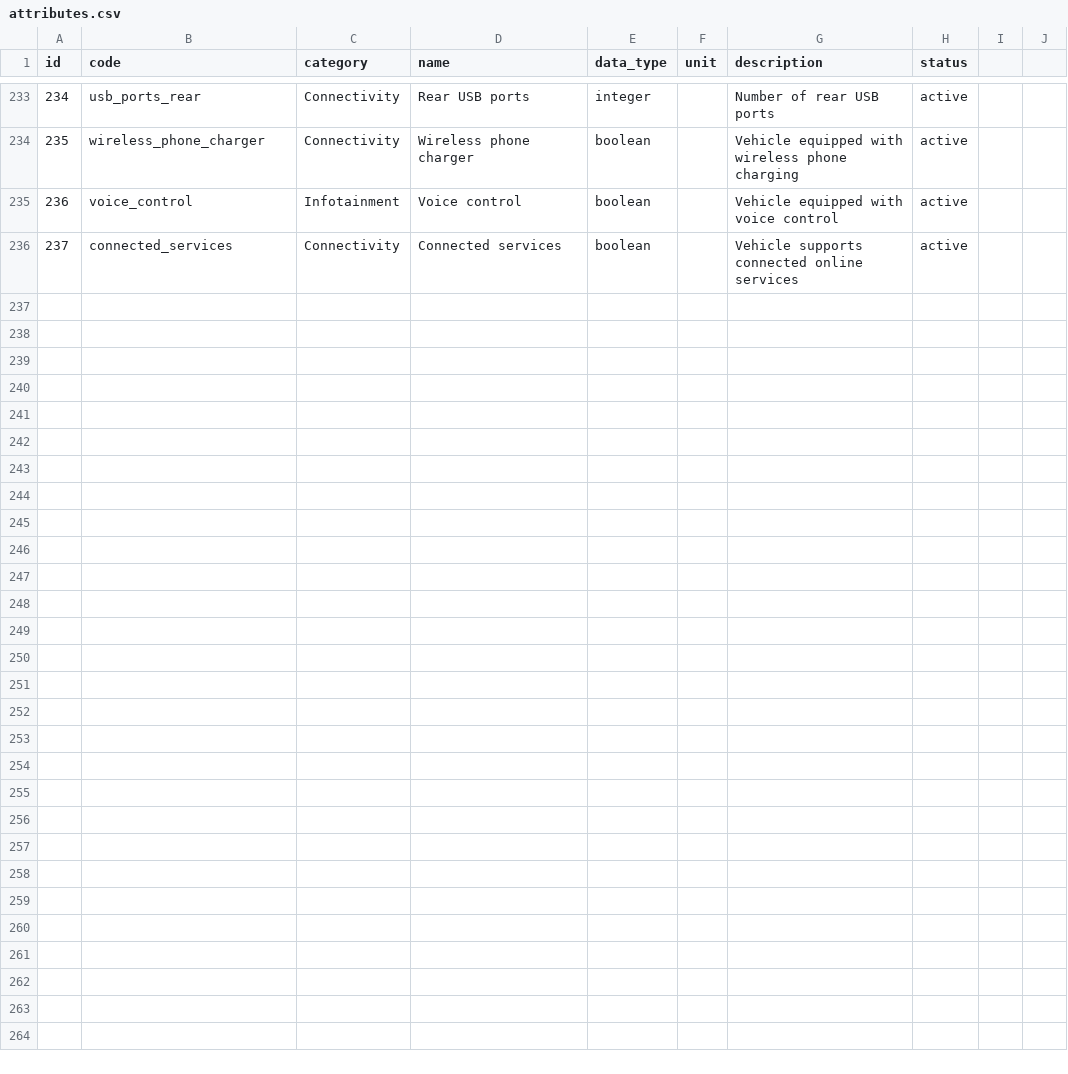
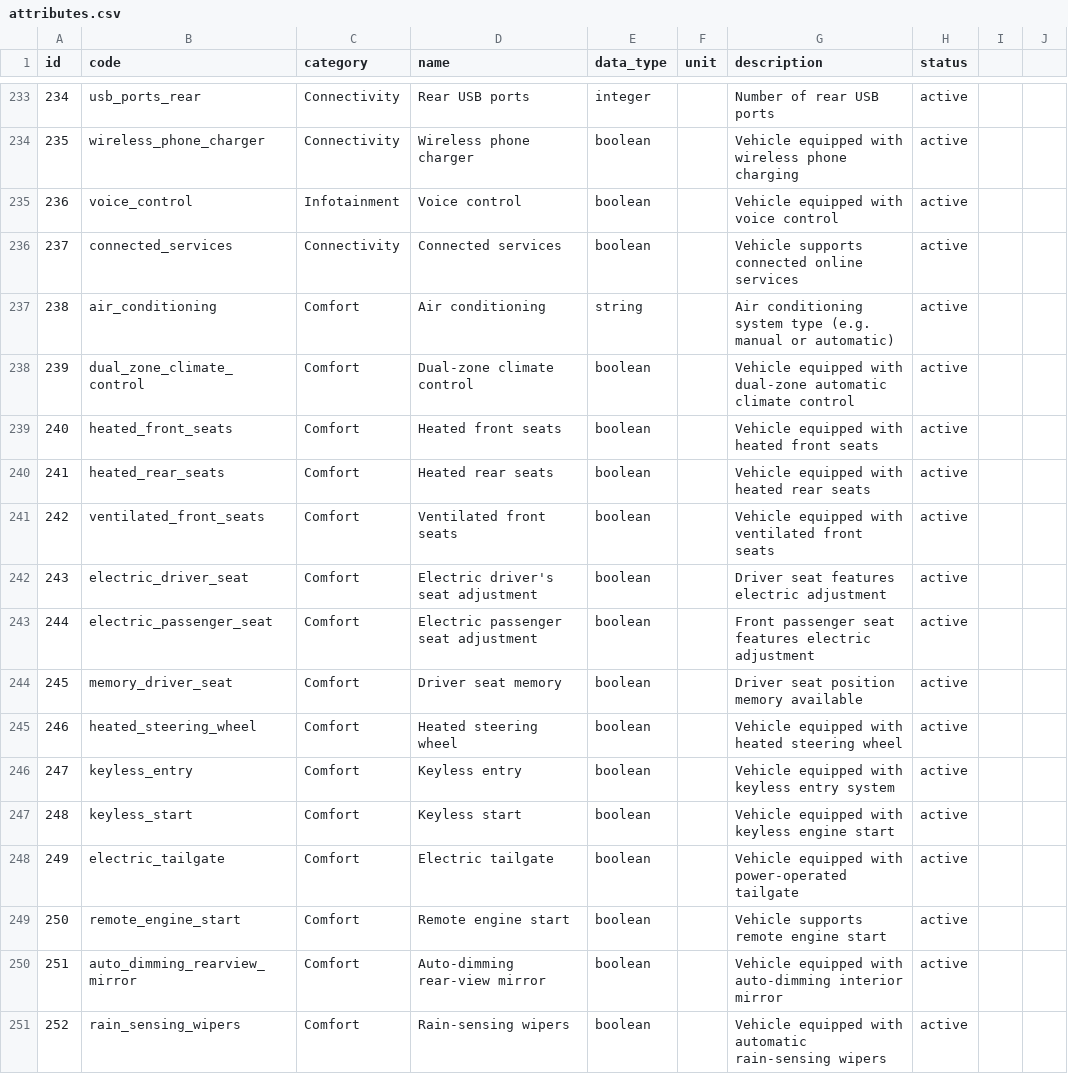
Before and after one commit to xbodzio7/Dacia-Knowledge-Base, a CSV file: data/master/attributes.csv, drawn as a sheet; only a part is shown, gaps mark what is left out.

Commit message:
feat(attributes): add comfort attribute definitions

```diff
--- a/data/master/attributes.csv
+++ b/data/master/attributes.csv
@@ -236 +236,16 @@ id,code,category,name,data_type,unit,description,status
 237,connected_services,Connectivity,Connected services,boolean,,Vehicle supports connected online services,active
+238,air_conditioning,Comfort,Air conditioning,string,,Air conditioning system type (e.g. manual or automatic),active
+239,dual_zone_climate_control,Comfort,Dual-zone climate control,boolean,,Vehicle equipped with dual-zone automatic climate control,active
+240,heated_front_seats,Comfort,Heated front seats,boolean,,Vehicle equipped with heated front seats,active
+241,heated_rear_seats,Comfort,Heated rear seats,boolean,,Vehicle equipped with heated rear seats,active
+242,ventilated_front_seats,Comfort,Ventilated front seats,boolean,,Vehicle equipped with ventilated front seats,active
+243,electric_driver_seat,Comfort,Electric driver's seat adjustment,boolean,,Driver seat features electric adjustment,active
+244,electric_passenger_seat,Comfort,Electric passenger seat adjustment,boolean,,Front passenger seat features electric adjustment,active
+245,memory_driver_seat,Comfort,Driver seat memory,boolean,,Driver seat position memory available,active
+246,heated_steering_wheel,Comfort,Heated steering wheel,boolean,,Vehicle equipped with heated steering wheel,active
+247,keyless_entry,Comfort,Keyless entry,boolean,,Vehicle equipped with keyless entry system,active
+248,keyless_start,Comfort,Keyless start,boolean,,Vehicle equipped with keyless engine start,active
+249,electric_tailgate,Comfort,Electric tailgate,boolean,,Vehicle equipped with power-operated tailgate,active
+250,remote_engine_start,Comfort,Remote engine start,boolean,,Vehicle supports remote engine start,active
+251,auto_dimming_rearview_mirror,Comfort,Auto-dimming rear-view mirror,boolean,,Vehicle equipped with auto-dimming interior mirror,active
+252,rain_sensing_wipers,Comfort,Rain-sensing wipers,boolean,,Vehicle equipped with automatic rain-sensing wipers,active
```
